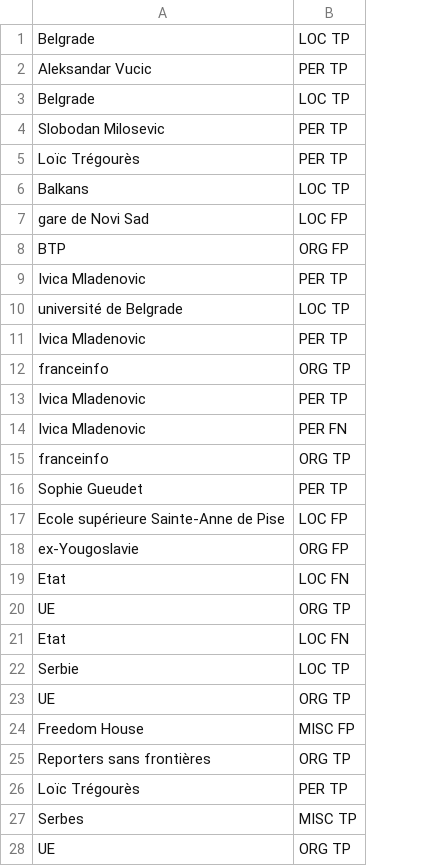
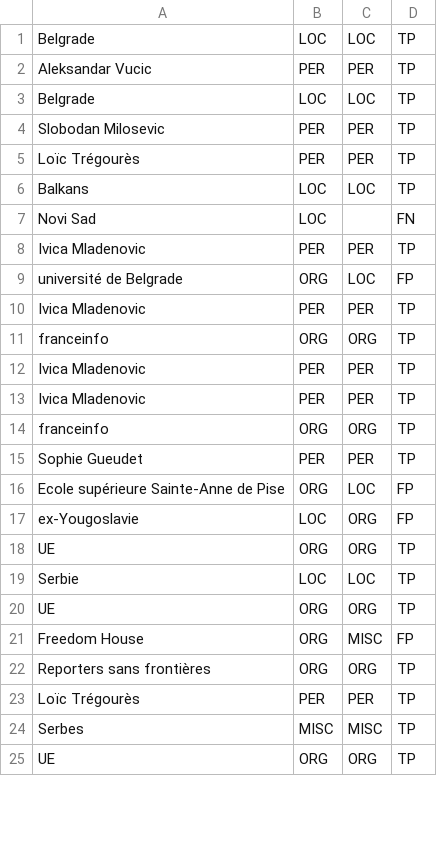
Before and after one commit to minaolenpavel/Inalco-Programmation-L3, a TSV file: S2/TP11/annotations_corrigees.tsv, drawn as a sheet; only a part is shown; removed rows and columns are numbered as before the commit, all else as after; the diff covers the shown part only; the diff names each change by its address in the sheet, - before the commit and + after, or states it on an @@ line.

```diff
--- a/S2/TP11/annotations_corrigees.tsv
+++ b/S2/TP11/annotations_corrigees.tsv
-column B, rows 1-7: LOC TP | PER TP | LOC TP | PER TP | PER TP | LOC TP | LOC FP; rows 9-18: PER TP | LOC TP | PER TP | ORG TP | PER TP | PER FN | ORG TP | PER TP | LOC FP | ORG FP; row 20: ORG TP; rows 22-28: LOC TP | ORG TP | MISC FP | ORG TP | PER TP | MISC TP | ORG TP
+column B, rows 1-25: LOC | PER | LOC | PER | PER | LOC | LOC | PER | ORG | PER | ORG | PER | PER | ORG | PER | ORG | LOC | ORG | LOC | ORG | ORG | ORG | PER | MISC | ORG
+column C, rows 1-25: LOC | PER | LOC | PER | PER | LOC |  | PER | LOC | PER | ORG | PER | PER | ORG | PER | LOC | ORG | ORG | LOC | ORG | MISC | ORG | PER | MISC | ORG
+column D, rows 1-25: TP | TP | TP | TP | TP | TP | FN | TP | FP | TP | TP | TP | TP | TP | TP | FP | FP | TP | TP | TP | FP | TP | TP | TP | TP
-A7: gare de Novi Sad
+A7: Novi Sad
@@ row 8 moved to row 71: BTP @@
@@ row 19 moved to row 59: Etat @@
@@ row 21 moved to row 72: Etat @@
```
Also changed, not shown: 6 added rows, 4 moved rows and 3 edited cells elsewhere in this file, S2/TP11/annotations_automatiques.tsv, S2/TP11/annotations_manuelles.tsv, 2 other files.
